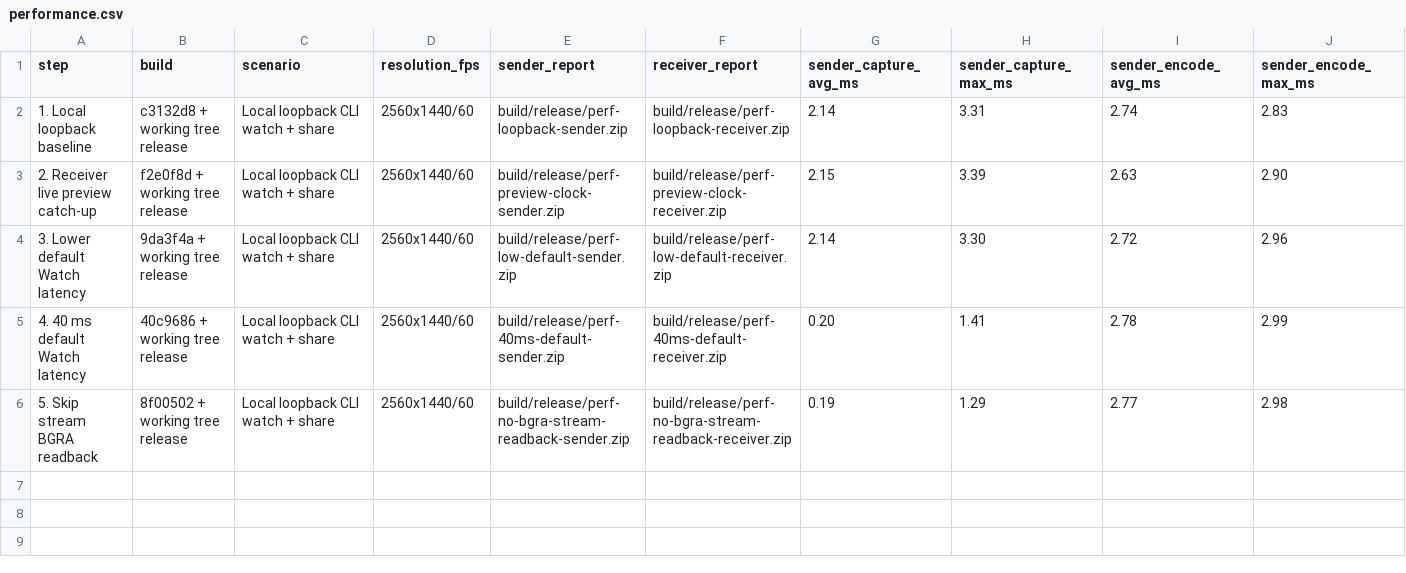
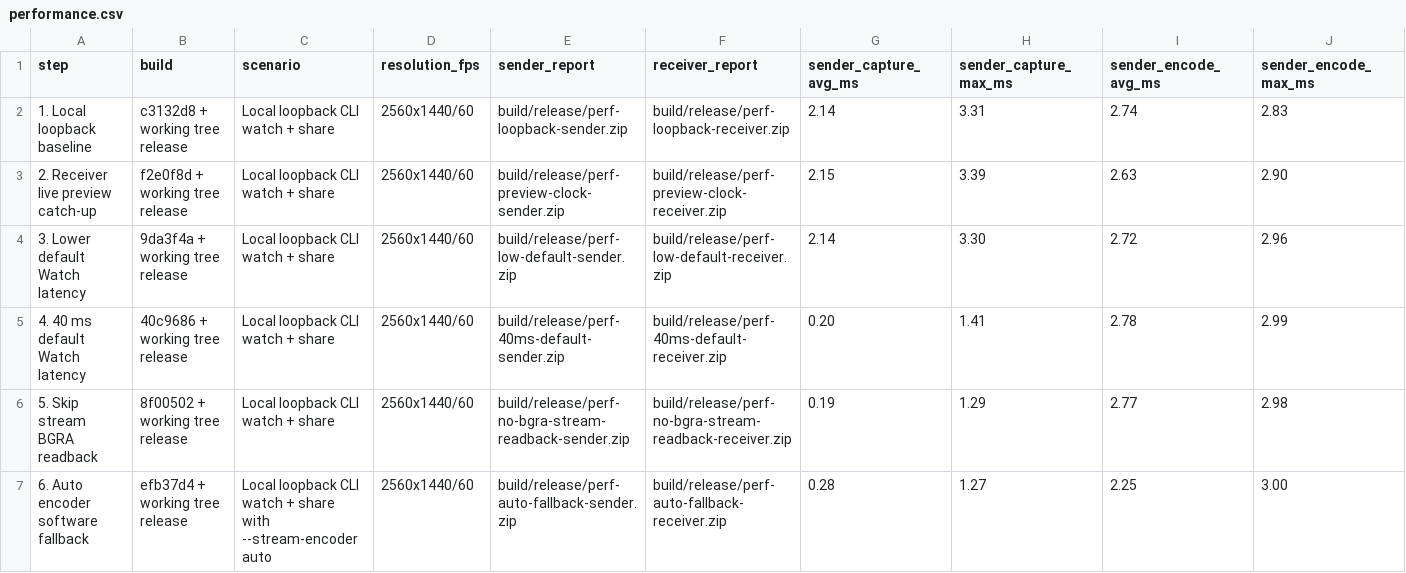
Before and after one commit to ItsNotAMe/screen-share, a CSV file: agents/performance.csv, drawn as a sheet; only a part is shown; rows hold the shown columns only; the diff names each change by its address in the sheet, - before the commit and + after, or states it on an @@ line.

Commit message:
Fallback auto encoder after hardware drops

```diff
--- a/agents/performance.csv
+++ b/agents/performance.csv
+row 7: 6. Auto encoder software fallback | efb37d4 + working tree release | Local loopback CLI watch + share with --stream-encoder auto | 2560x1440/60 | build/release/perf-auto-fallback-sender.zip | build/release/perf-auto-fallback-receiver.zip | 0.28 | 1.27 | 2.25 | 3.00
```
Also changed, not shown: 4 other files.
